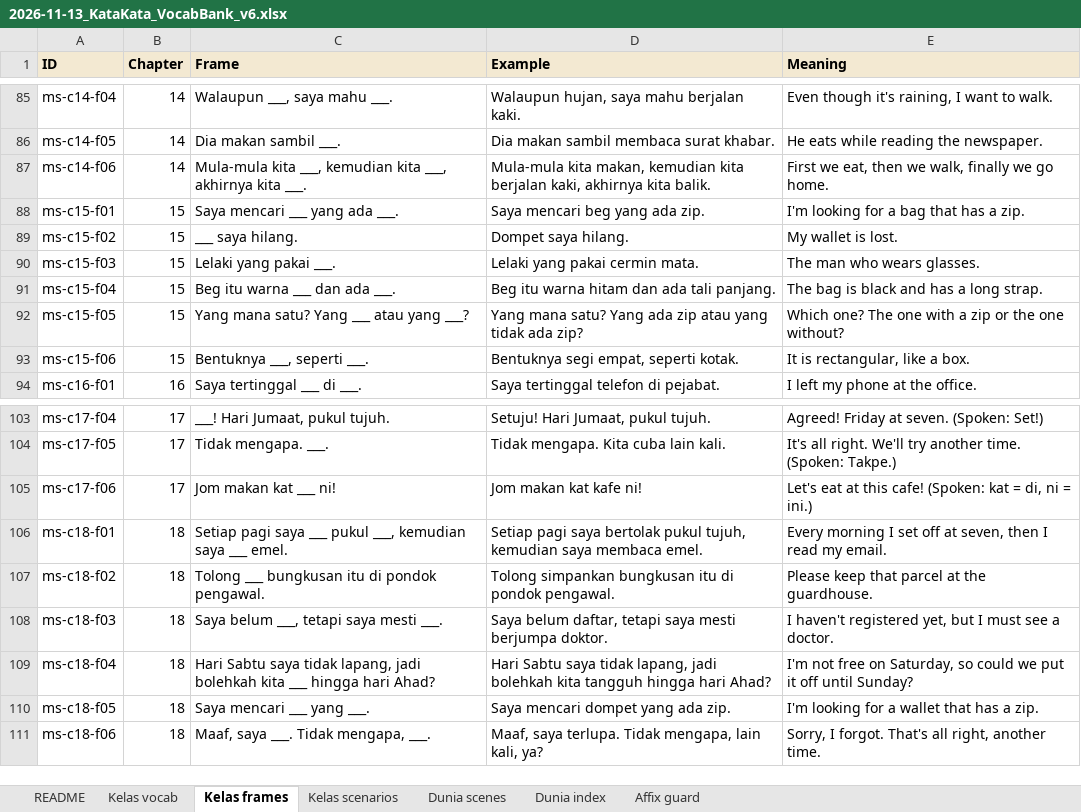
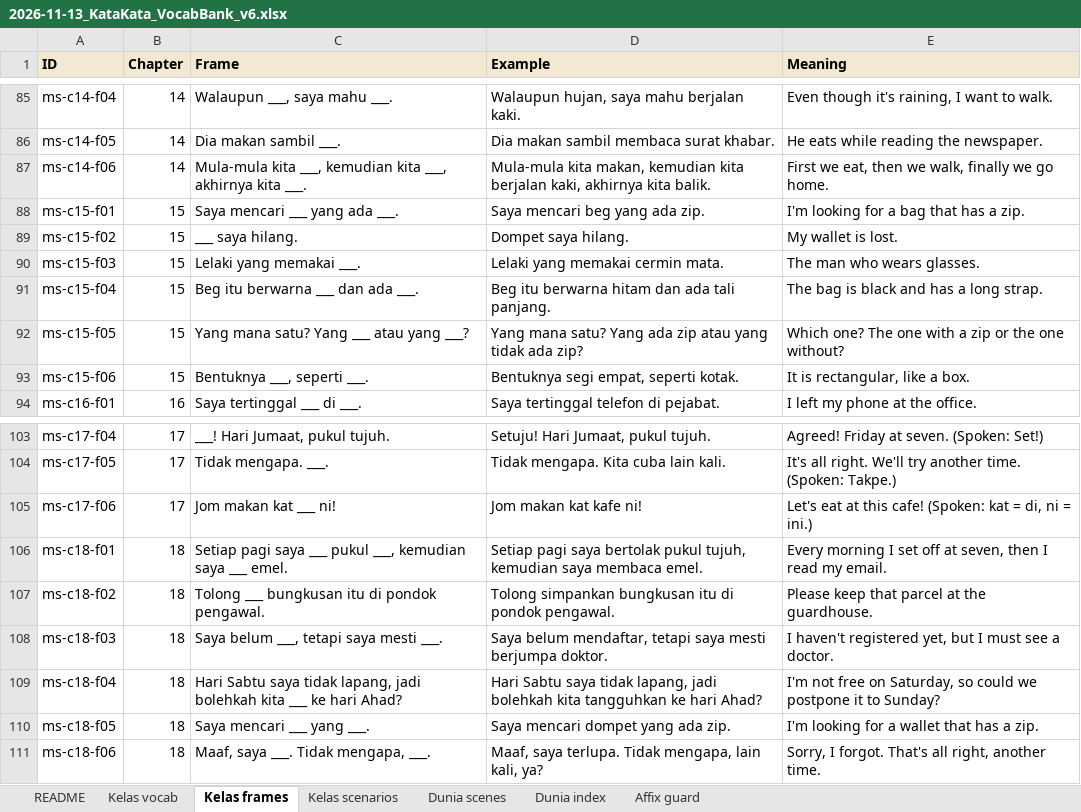
Before and after one commit to Nagatake-vonHatsune/katakata, an Excel workbook: content/source/2026-11-13_KataKata_VocabBank_v6.xlsx, sheet Kelas frames, drawn as a sheet; only a part is shown, gaps mark what is left out; values as stored, in another font and other column widths than the file's, no borders; the diff names each change by its address in the sheet, - before the commit and + after, or states it on an @@ line.

```diff
--- a/content/source/2026-11-13_KataKata_VocabBank_v6.xlsx (sheet Kelas frames)
+++ b/content/source/2026-11-13_KataKata_VocabBank_v6.xlsx (sheet Kelas frames)
-C90 (Frame): Lelaki yang pakai ___.
+C90 (Frame): Lelaki yang memakai ___.
-D90 (Example): Lelaki yang pakai cermin mata.
+D90 (Example): Lelaki yang memakai cermin mata.
-C91 (Frame): Beg itu warna ___ dan ada ___.
+C91 (Frame): Beg itu berwarna ___ dan ada ___.
-D91 (Example): Beg itu warna hitam dan ada tali panjang.
+D91 (Example): Beg itu berwarna hitam dan ada tali panjang.
-D108 (Example): Saya belum daftar, tetapi saya…
+D108 (Example): Saya belum mendaftar, tetapi saya…
-C109 (Frame): …kita ___ hingga hari Ahad?
+C109 (Frame): …kita ___ ke hari Ahad?
-D109 (Example): …bolehkah kita tangguh hingga hari Ahad?
+D109 (Example): …bolehkah kita tangguhkan ke hari Ahad?
-E109 (Meaning): …could we put it off until Sunday?
+E109 (Meaning): …could we postpone it to Sunday?
```
Also changed, not shown: sheet Kelas vocab, sheet Kelas scenarios, 8 other files.
